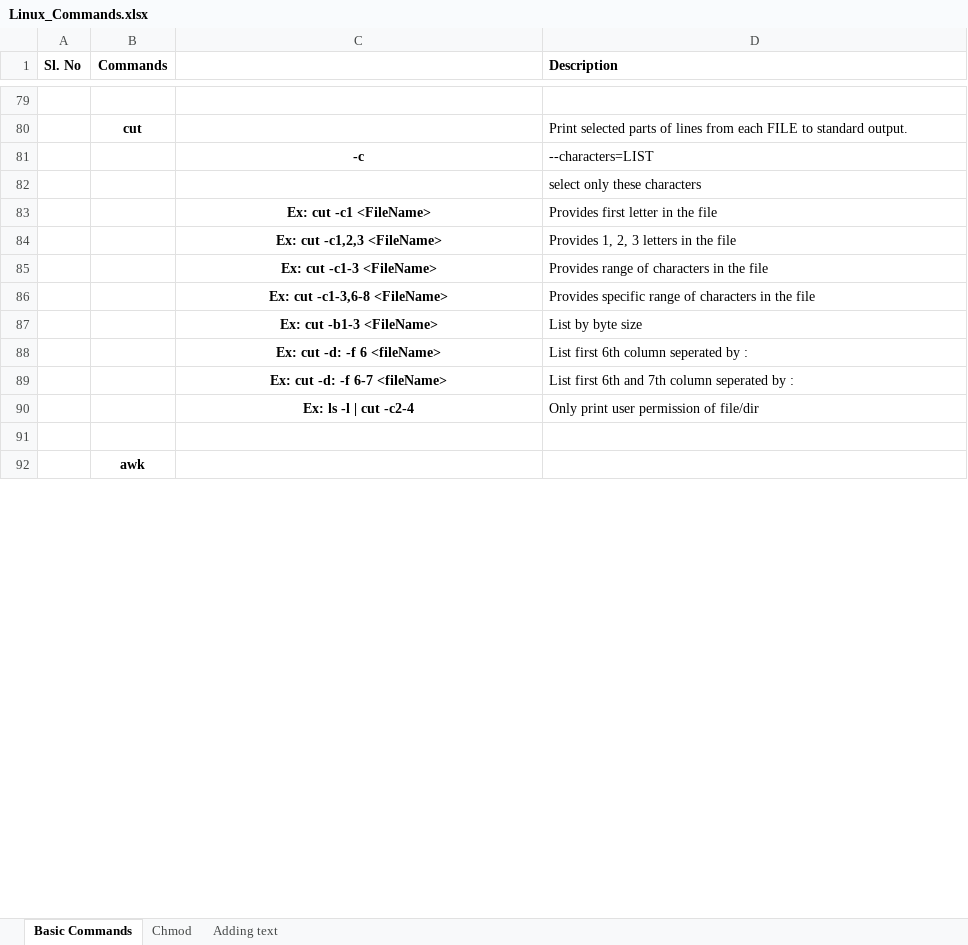
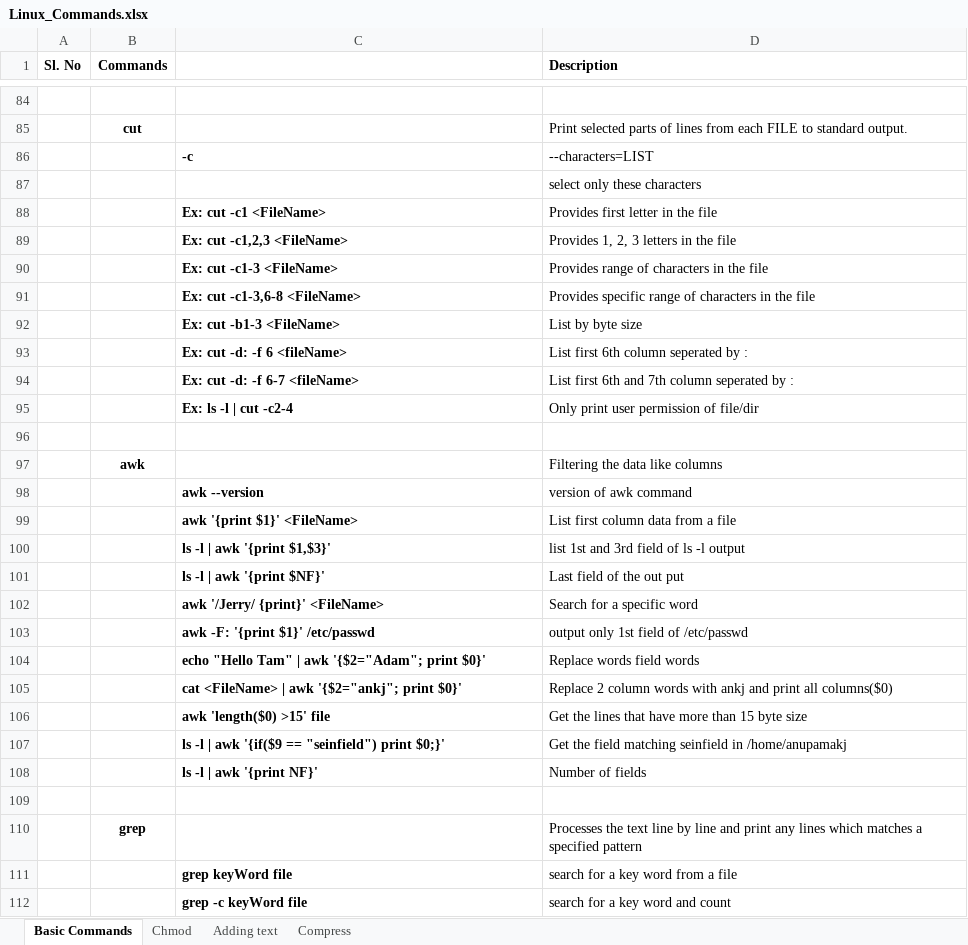
Before and after one commit to AnupamaKJ/linux, an Excel workbook: Linux_Commands.xlsx, sheet Basic Commands, drawn as a sheet; only a part is shown, gaps mark what is left out; values as stored, in another font and other column widths than the file's, no borders; addresses are those after the commit; the diff covers the shown part only; the diff names each change by its address in the sheet, - before the commit and + after, or states it on an @@ line.

Commit message:
updated project linux

```diff
--- a/Linux_Commands.xlsx (sheet Basic Commands)
+++ b/Linux_Commands.xlsx (sheet Basic Commands)
+sheet tab: Compress
-C86 alignment: center
+C86 alignment: left
-C88:C95 alignment: center
+C88:C95 alignment: left
+row 97:  | awk |  | Filtering the data like columns
+row 98:  |  | awk --version | version of awk command
+row 99:  |  | awk '{print $1}' <FileName> | List first column data from a file
+row 100:  |  | ls -l | awk '{print $1,$3}' | list 1st and 3rd field of ls -l output
+row 101:  |  | ls -l | awk '{print $NF}' | Last field of the out put
+row 102:  |  | awk '/Jerry/ {print}' <FileName> | Search for a specific word
+row 103:  |  | awk -F: '{print $1}' /etc/passwd | output only 1st field of /etc/passwd
+row 104:  |  | echo "Hello Tam" | awk '{$2="Adam"; print $0}' | Replace words field words
+row 105:  |  | cat <FileName> | awk '{$2="ankj"; print $0}' | Replace 2 column words with ankj and print all columns($0)
+row 106:  |  | awk 'length($0) >15' file | Get the lines that have more than 15 byte size
+row 107:  |  | ls -l | awk '{if($9 == "seinfield") print $0;}' | Get the field matching seinfield in /home/anupamakj
+row 108:  |  | ls -l | awk '{print NF}' | Number of fields
-B109 (Commands): awk
+B109 (Commands): (empty)
+row 110:  | grep |  | Processes the text line by line and print any lines which matches a specified pattern
+row 111:  |  | grep keyWord file | search for a key word from a file
+row 112:  |  | grep -c keyWord file | search for a key word and count
```
Also changed, not shown: 34 added rows, 10 edited cells and cell formats elsewhere in this sheet, 20 other files.
